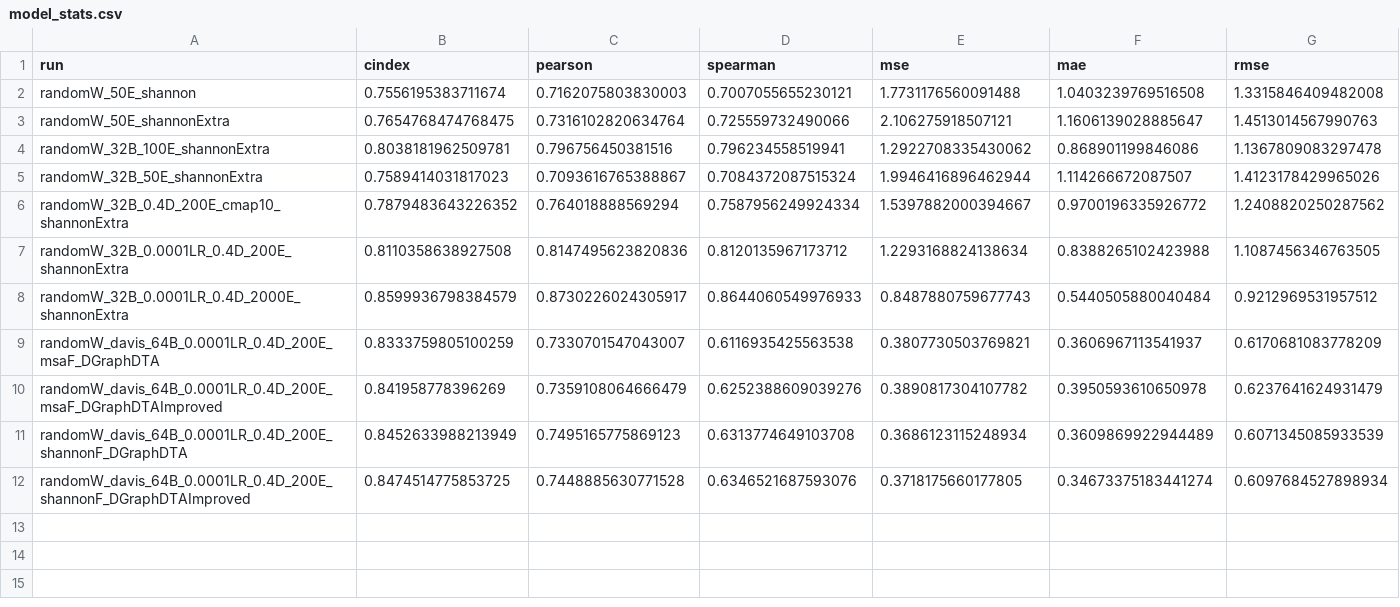
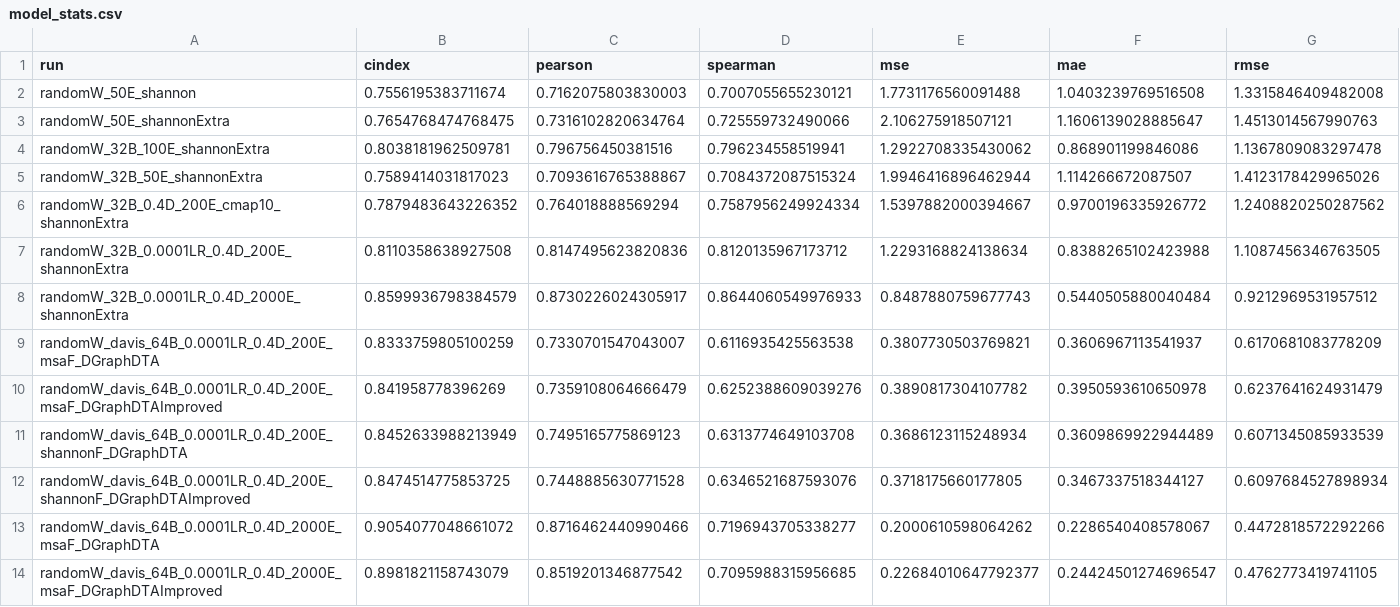
Before and after one commit to jyaacoub/MutDTA, a CSV file: results/model_media/model_stats.csv, drawn as a sheet.

Commit message:
chore(results): model perf on 2000E w/davis_msa

```diff
--- a/results/model_media/model_stats.csv
+++ b/results/model_media/model_stats.csv
@@ -11,2 +11,4 @@ randomW_davis_64B_0.0001LR_0.4D_200E_msaF_DGraphDTAImproved,0.841958778396269,0.
 randomW_davis_64B_0.0001LR_0.4D_200E_shannonF_DGraphDTA,0.8452633988213949,0.7495165775869123,0.6313774649103708,0.3686123115248934,0.3609869922944489,0.6071345085933539
-randomW_davis_64B_0.0001LR_0.4D_200E_shannonF_DGraphDTAImproved,0.8474514775853725,0.7448885630771528,0.6346521687593076,0.3718175660177805,0.34673375183441274,0.6097684527898934
+randomW_davis_64B_0.0001LR_0.4D_200E_shannonF_DGraphDTAImproved,0.8474514775853725,0.7448885630771528,0.6346521687593076,0.3718175660177805,0.3467337518344127,0.6097684527898934
+randomW_davis_64B_0.0001LR_0.4D_2000E_msaF_DGraphDTA,0.9054077048661072,0.8716462440990466,0.7196943705338277,0.2000610598064262,0.2286540408578067,0.4472818572292266
+randomW_davis_64B_0.0001LR_0.4D_2000E_msaF_DGraphDTAImproved,0.8981821158743079,0.8519201346877542,0.7095988315956685,0.22684010647792377,0.24424501274696547,0.4762773419741105
```
Also changed, not shown: 8 other files.
